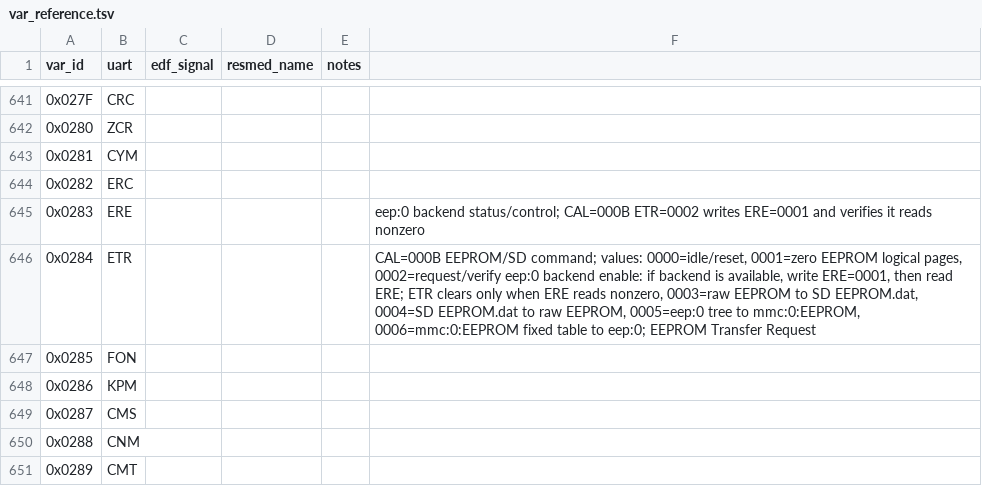
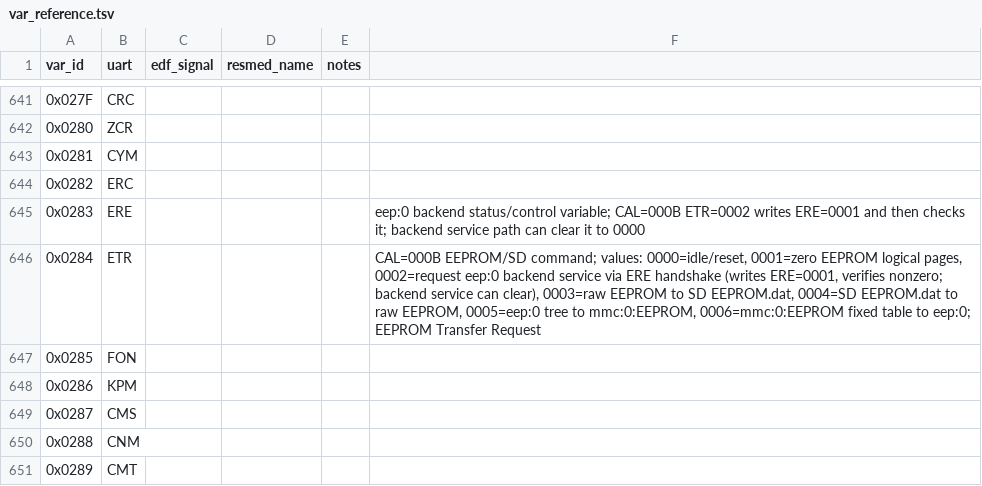
Before and after one commit to Webster83/airbreak-plus, a TSV file: docs/var_reference.tsv, drawn as a sheet; only a part is shown, gaps mark what is left out.

Commit message:
as10: resmed_config - add EEPROM maintenance commands

```diff
--- a/docs/var_reference.tsv
+++ b/docs/var_reference.tsv
@@ -644,4 +644,4 @@ var_id	uart	edf_signal	resmed_name	notes
 0x0282	ERC			
-0x0283	ERE				eep:0 backend status/control; CAL=000B ETR=0002 writes ERE=0001 and verifies it reads nonzero
-0x0284	ETR				CAL=000B EEPROM/SD command; values: 0000=idle/reset, 0001=zero EEPROM logical pages, 0002=request/verify eep:0 backend enable: if backend is available, write ERE=0001, then read ERE; ETR clears only when ERE reads nonzero, 0003=raw EEPROM to SD EEPROM.dat, 0004=SD EEPROM.dat to raw EEPROM, 0005=eep:0 tree to mmc:0:EEPROM, 0006=mmc:0:EEPROM fixed table to eep:0; EEPROM Transfer Request
+0x0283	ERE				eep:0 backend status/control variable; CAL=000B ETR=0002 writes ERE=0001 and then checks it; backend service path can clear it to 0000
+0x0284	ETR				CAL=000B EEPROM/SD command; values: 0000=idle/reset, 0001=zero EEPROM logical pages, 0002=request eep:0 backend service via ERE handshake (writes ERE=0001, verifies nonzero; backend service can clear), 0003=raw EEPROM to SD EEPROM.dat, 0004=SD EEPROM.dat to raw EEPROM, 0005=eep:0 tree to mmc:0:EEPROM, 0006=mmc:0:EEPROM fixed table to eep:0; EEPROM Transfer Request
 0x0285	FON			
```
Also changed, not shown: 2 other files.
